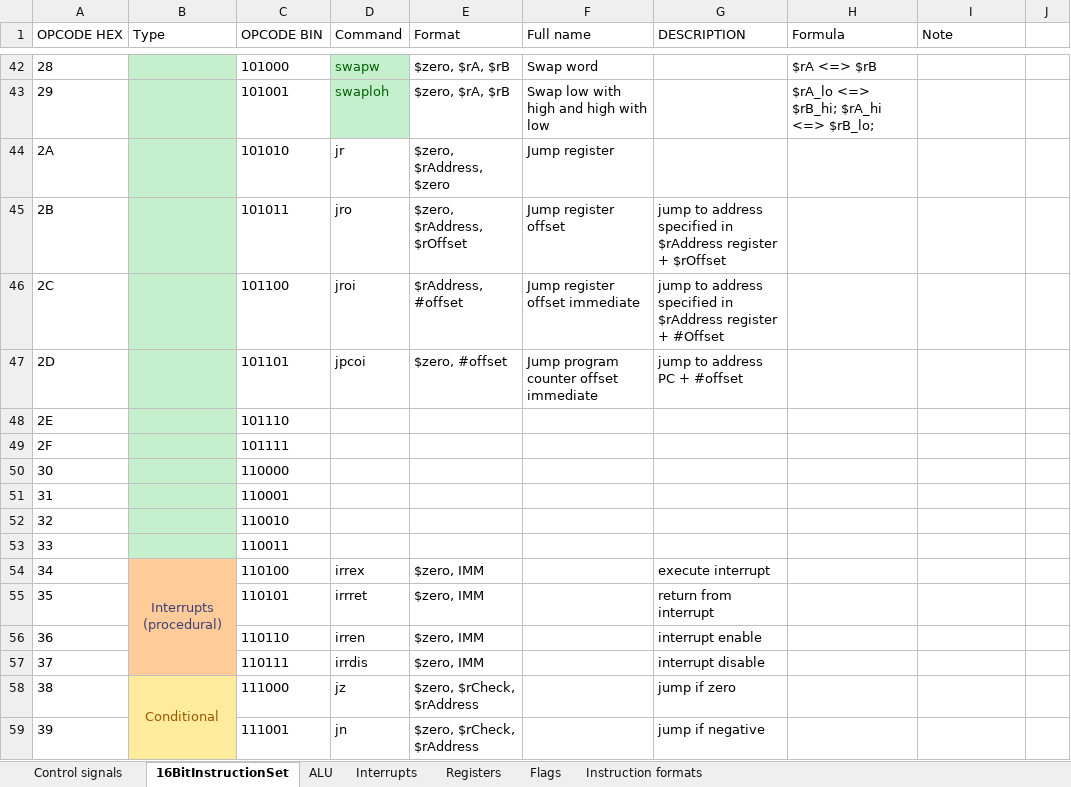
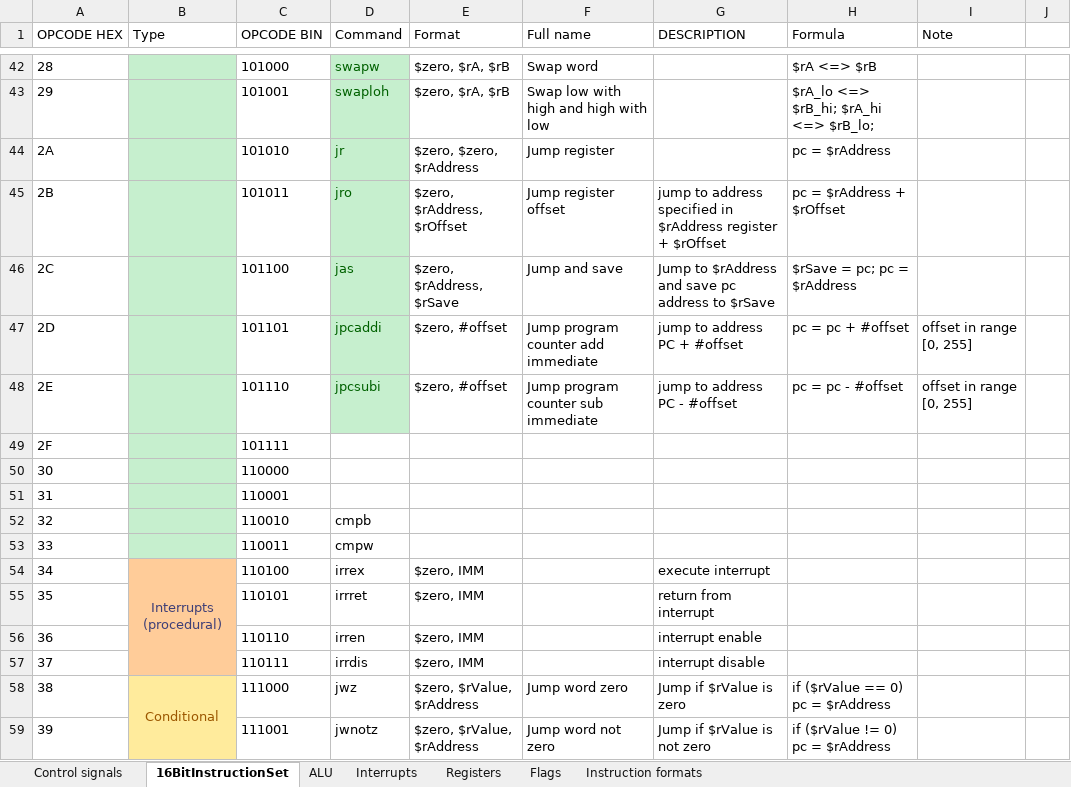
Before and after one commit to KlivenPL/KPC8, an Excel workbook: KPC8/Docs/Specs.xlsx, sheet 16BitInstructionSet, drawn as a sheet; only a part is shown, gaps mark what is left out; values as stored, in another font and other column widths than the file's, no borders; the diff covers the shown part only; the diff names each change by its address in the sheet, - before the commit and + after, or states it on an @@ line.

```diff
--- a/KPC8/Docs/Specs.xlsx (sheet 16BitInstructionSet)
+++ b/KPC8/Docs/Specs.xlsx (sheet 16BitInstructionSet)
-D44:D48 fill: none
+D44:D48 fill: #C6EFCE
-D44:D47 text colour: black
+D44:D47 text colour: #006100
-E44 (Format): $zero, $rAddress, $zero
+E44 (Format): $zero, $zero, $rAddress
-H44 (Formula): (empty)
+H44 (Formula): pc = $rAddress
-H45 (Formula): (empty)
+H45 (Formula): pc = $rAddress + $rOffset
-D46 (Command): jroi
+D46 (Command): jas
-E46 (Format): $rAddress, #offset
+E46 (Format): $zero, $rAddress, $rSave
-F46 (Full name): Jump register offset immediate
+F46 (Full name): Jump and save
-G46 (DESCRIPTION): jump to address specified in $rAddress register + #Offset
+G46 (DESCRIPTION): Jump to $rAddress and save pc address to $rSave
-H46 (Formula): (empty)
+H46 (Formula): $rSave = pc; pc = $rAddress
-D47 (Command): jpcoi
+D47 (Command): jpcaddi
-F47 (Full name): Jump program counter offset immediate
+F47 (Full name): Jump program counter add immediate
-H47 (Formula): (empty)
+H47 (Formula): pc = pc + #offset
-I47:I48 (Note): (empty)
+I47:I48 (Note): offset in range [0, 255]
-D48 (Command): (empty)
+D48 (Command): jpcsubi
-E48 (Format): (empty)
+E48 (Format): $zero, #offset
-F48 (Full name): (empty)
+F48 (Full name): Jump program counter sub immediate
-G48 (DESCRIPTION): (empty)
+G48 (DESCRIPTION): jump to address PC - #offset
-H48 (Formula): (empty)
+H48 (Formula): pc = pc - #offset
-D52 (Command): (empty)
+D52 (Command): cmpb
-D53 (Command): (empty)
+D53 (Command): cmpw
-D58 (Command): jz
+D58 (Command): jwz
-E58:E59 (Format): $zero, $rCheck, $rAddress
+E58:E59 (Format): $zero, $rValue, $rAddress
-F58 (Full name): (empty)
+F58 (Full name): Jump word zero
-G58 (DESCRIPTION): jump if zero
+G58 (DESCRIPTION): Jump if $rValue is zero
-H58 (Formula): (empty)
+H58 (Formula): if ($rValue == 0) pc = $rAddress
-D59 (Command): jn
+D59 (Command): jwnotz
-F59 (Full name): (empty)
+F59 (Full name): Jump word not zero
-G59 (DESCRIPTION): jump if negative
+G59 (DESCRIPTION): Jump if $rValue is not zero
-H59 (Formula): (empty)
+H59 (Formula): if ($rValue != 0) pc = $rAddress
```
Also changed, not shown: 42 edited cells elsewhere in this sheet, 20 other files.
